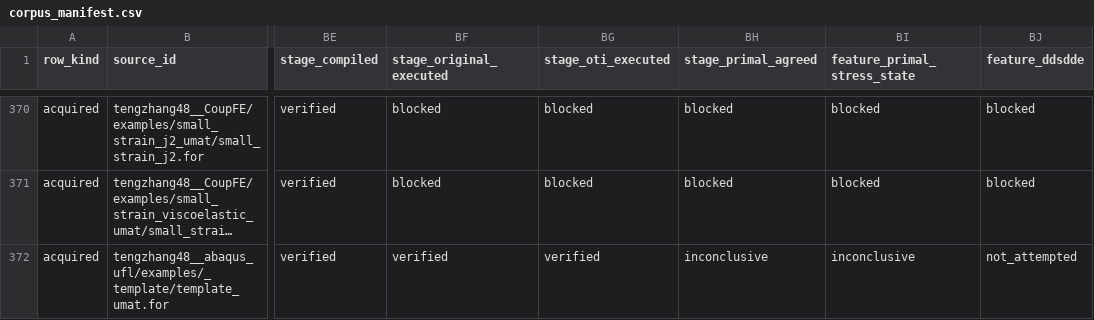
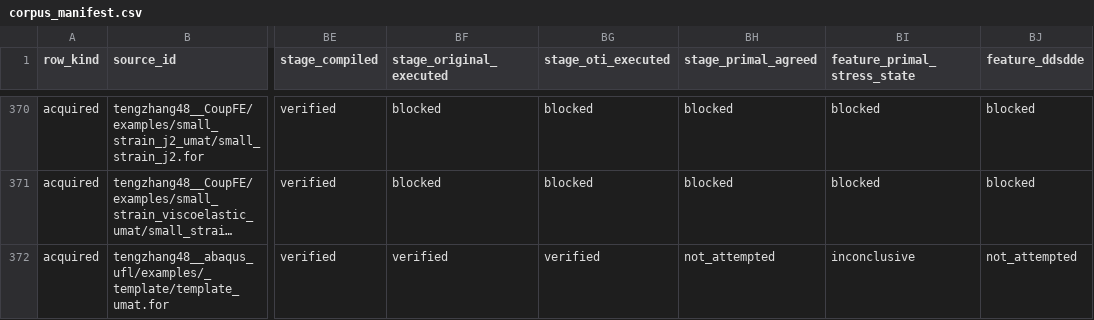
Before and after one commit to AMMS-Lab-UTSA/UMAT_source_transformation, a CSV file: paper_results/corpus/manifest/corpus_manifest.csv, drawn as a sheet; only a part is shown, gaps mark what is left out; long unchanged cells end in …; the diff covers the shown part only; the diff names each change by its address in the sheet, - before the commit and + after, or states it on an @@ line.

```diff
--- a/paper_results/corpus/manifest/corpus_manifest.csv
+++ b/paper_results/corpus/manifest/corpus_manifest.csv
-BH372 (stage_primal_agreed): inconclusive
+BH372 (stage_primal_agreed): not_attempted
```
Also changed, not shown: 44 edited cells elsewhere in this file, 10 other files.
